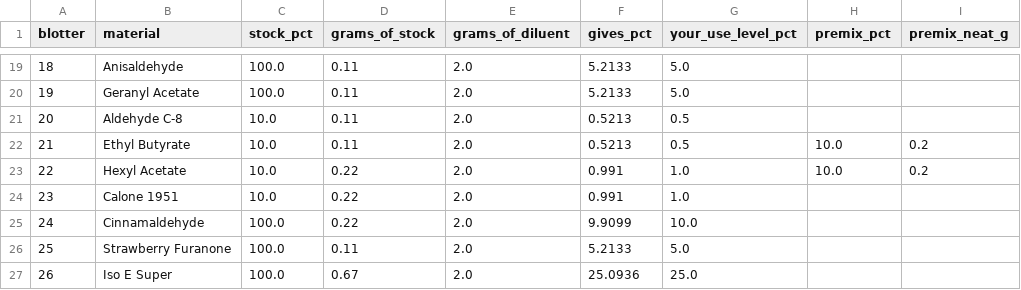
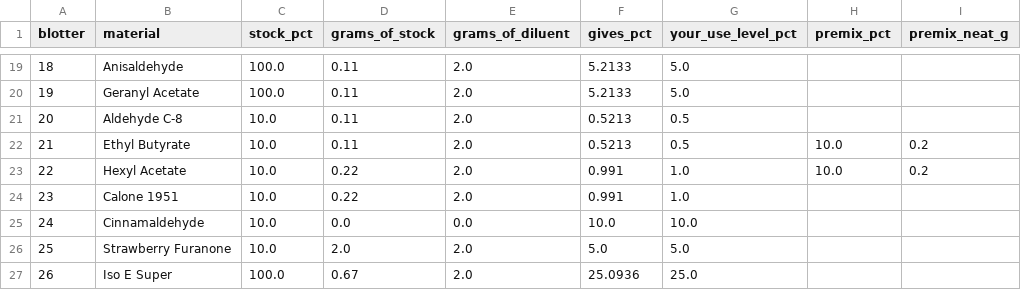
Before and after one commit to ValleZ/molor, a CSV file: data/inventory/strength_session1.csv, drawn as a sheet; only a part is shown, gaps mark what is left out; the diff names each change by its address in the sheet, - before the commit and + after, or states it on an @@ line.

```diff
--- a/data/inventory/strength_session1.csv
+++ b/data/inventory/strength_session1.csv
-C25:C26 (stock_pct): 100.0
+C25:C26 (stock_pct): 10.0
-D25 (grams_of_stock): 0.22
+D25 (grams_of_stock): 0.0
-E25 (grams_of_diluent): 2.0
+E25 (grams_of_diluent): 0.0
-F25 (gives_pct): 9.9099
+F25 (gives_pct): 10.0
-D26 (grams_of_stock): 0.11
+D26 (grams_of_stock): 2.0
-F26 (gives_pct): 5.2133
+F26 (gives_pct): 5.0
```
Also changed, not shown: 1 other file.
